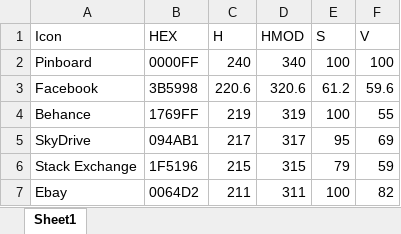
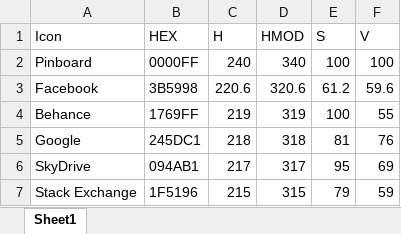
Before and after one commit to jonathan-fielding/simple-icons, an Excel workbook: Sortable Colour Data.xlsx, sheet Sheet1, drawn as a sheet; only a part is shown; the shorter side is filled out with more unchanged rows; values as stored, in another font and other column widths than the file's, no borders; the diff names each change by its address in the sheet, - before the commit and + after, or states it on an @@ line.

Commit message:
Added Google

```diff
--- a/Sortable Colour Data.xlsx (sheet Sheet1)
+++ b/Sortable Colour Data.xlsx (sheet Sheet1)
+row 5: Google | 245DC1 | 218 | 318 | 81 | 76
```
Also changed, not shown: 3 other files.
